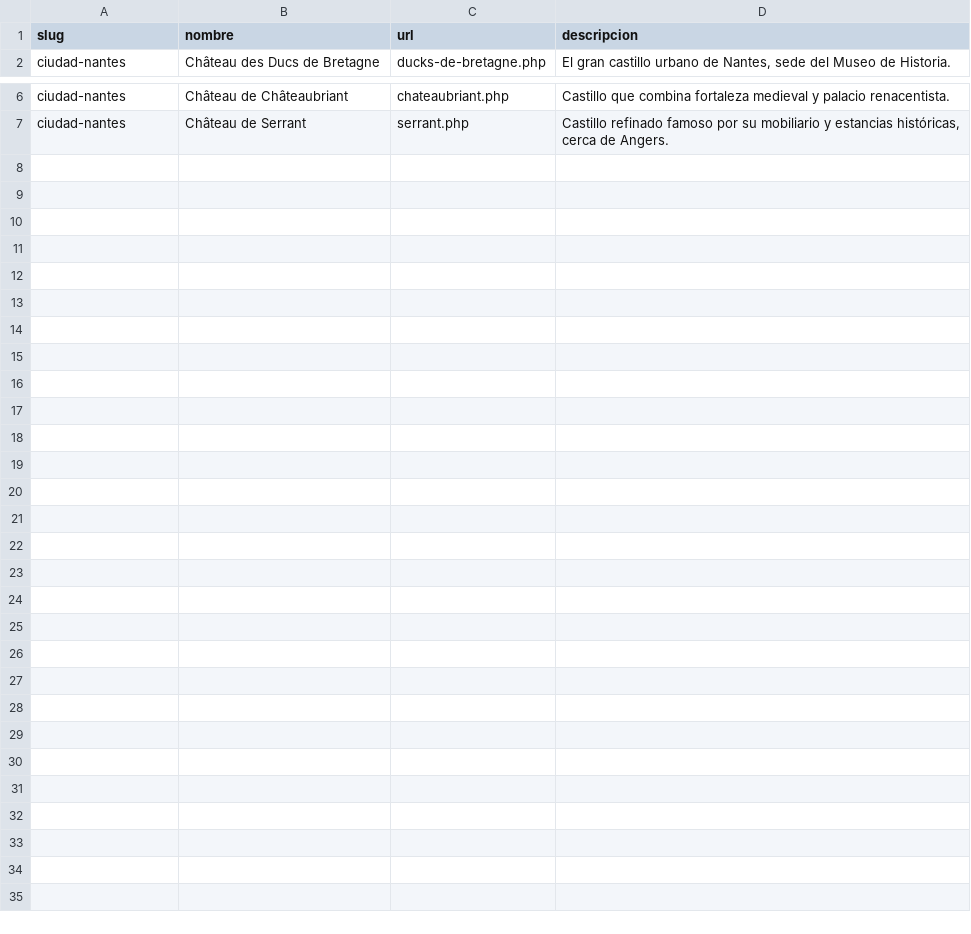
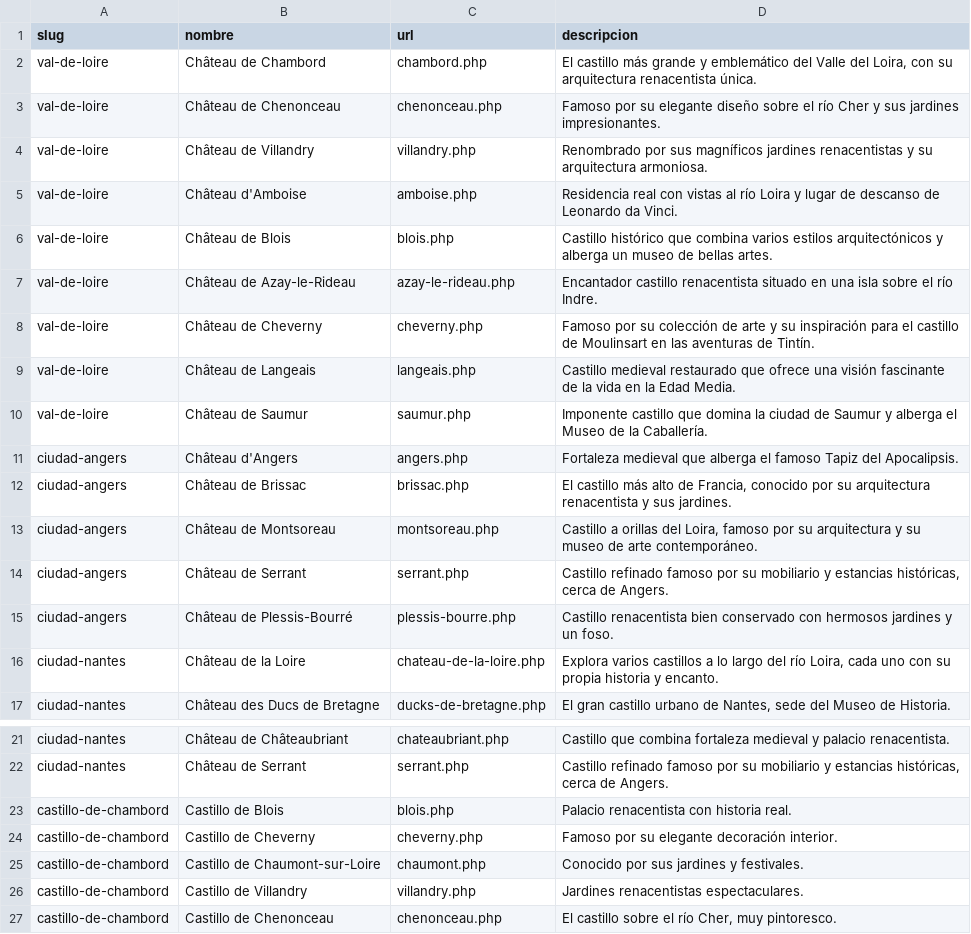
Before and after one commit to luxen4/castillos-del-loira, a CSV file: chateaux/castillos-cercanos.csv, drawn as a sheet; only a part is shown, gaps mark what is left out; the diff names each change by its address in the sheet, - before the commit and + after, or states it on an @@ line.

Commit message:
21/11/2025, Reformas en estructura de castillo y anuncios

```diff
--- a/chateaux/castillos-cercanos.csv
+++ b/chateaux/castillos-cercanos.csv
+row 2: val-de-loire | Château de Chambord | chambord.php | El castillo más grande y emblemático del Valle del Loira, con su arquitectura renacentista única.
+row 3: val-de-loire | Château de Chenonceau | chenonceau.php | Famoso por su elegante diseño sobre el río Cher y sus jardines impresionantes.
+row 4: val-de-loire | Château de Villandry | villandry.php | Renombrado por sus magníficos jardines renacentistas y su arquitectura armoniosa.
+row 5: val-de-loire | Château d'Amboise | amboise.php | Residencia real con vistas al río Loira y lugar de descanso de Leonardo da Vinci.
+row 6: val-de-loire | Château de Blois | blois.php | Castillo histórico que combina varios estilos arquitectónicos y alberga un museo de bellas artes.
+row 7: val-de-loire | Château de Azay-le-Rideau | azay-le-rideau.php | Encantador castillo renacentista situado en una isla sobre el río Indre.
+row 8: val-de-loire | Château de Cheverny | cheverny.php | Famoso por su colección de arte y su inspiración para el castillo de Moulinsart en las aventuras de Tintín.
+row 9: val-de-loire | Château de Langeais | langeais.php | Castillo medieval restaurado que ofrece una visión fascinante de la vida en la Edad Media.
+row 10: val-de-loire | Château de Saumur | saumur.php | Imponente castillo que domina la ciudad de Saumur y alberga el Museo de la Caballería.
+row 11: ciudad-angers | Château d'Angers | angers.php | Fortaleza medieval que alberga el famoso Tapiz del Apocalipsis.
+row 12: ciudad-angers | Château de Brissac | brissac.php | El castillo más alto de Francia, conocido por su arquitectura renacentista y sus jardines.
+row 13: ciudad-angers | Château de Montsoreau | montsoreau.php | Castillo a orillas del Loira, famoso por su arquitectura y su museo de arte contemporáneo.
+row 14: ciudad-angers | Château de Serrant | serrant.php | Castillo refinado famoso por su mobiliario y estancias históricas, cerca de Angers.
+row 15: ciudad-angers | Château de Plessis-Bourré | plessis-bourre.php | Castillo renacentista bien conservado con hermosos jardines y un foso.
+row 16: ciudad-nantes | Château de la Loire | chateau-de-la-loire.php | Explora varios castillos a lo largo del río Loira, cada uno con su propia historia y encanto.
+row 23: castillo-de-chambord | Castillo de Blois | blois.php | Palacio renacentista con historia real.
+row 24: castillo-de-chambord | Castillo de Cheverny | cheverny.php | Famoso por su elegante decoración interior.
+row 25: castillo-de-chambord | Castillo de Chaumont-sur-Loire | chaumont.php | Conocido por sus jardines y festivales.
+row 26: castillo-de-chambord | Castillo de Villandry | villandry.php | Jardines renacentistas espectaculares.
+row 27: castillo-de-chambord | Castillo de Chenonceau | chenonceau.php | El castillo sobre el río Cher, muy pintoresco.
```
Also changed, not shown: chateaux/csv-imagenes-carrusel-automatico.csv, 41 other files.
